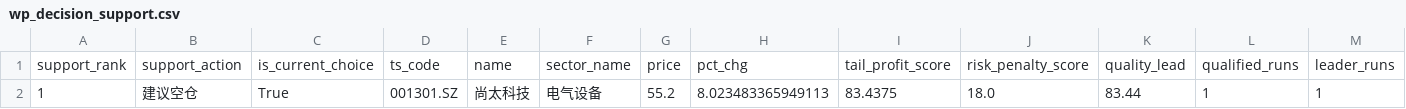
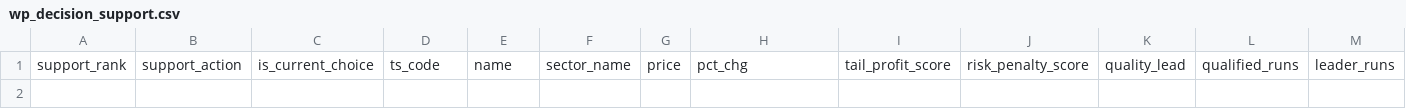
Before and after one commit to njedu2023-prog/WP, a CSV file: outputs/csv/wp_decision_support.csv, drawn as a sheet; only a part is shown; rows hold the shown columns only; the diff names each change by its address in the sheet, - before the commit and + after, or states it on an @@ line.

```diff
--- a/outputs/csv/wp_decision_support.csv
+++ b/outputs/csv/wp_decision_support.csv
-row 2: 1 | 建议空仓 | True | 001301.SZ | 尚太科技 | 电气设备 | 55.2 | 8.023483365949113 | 83.4375 | 18.0 | 83.44 | 1 | 1
```
Also changed, not shown: outputs/csv/wp_buy_plan.csv, outputs/csv/wp_full_rank.csv, 20 other files.
